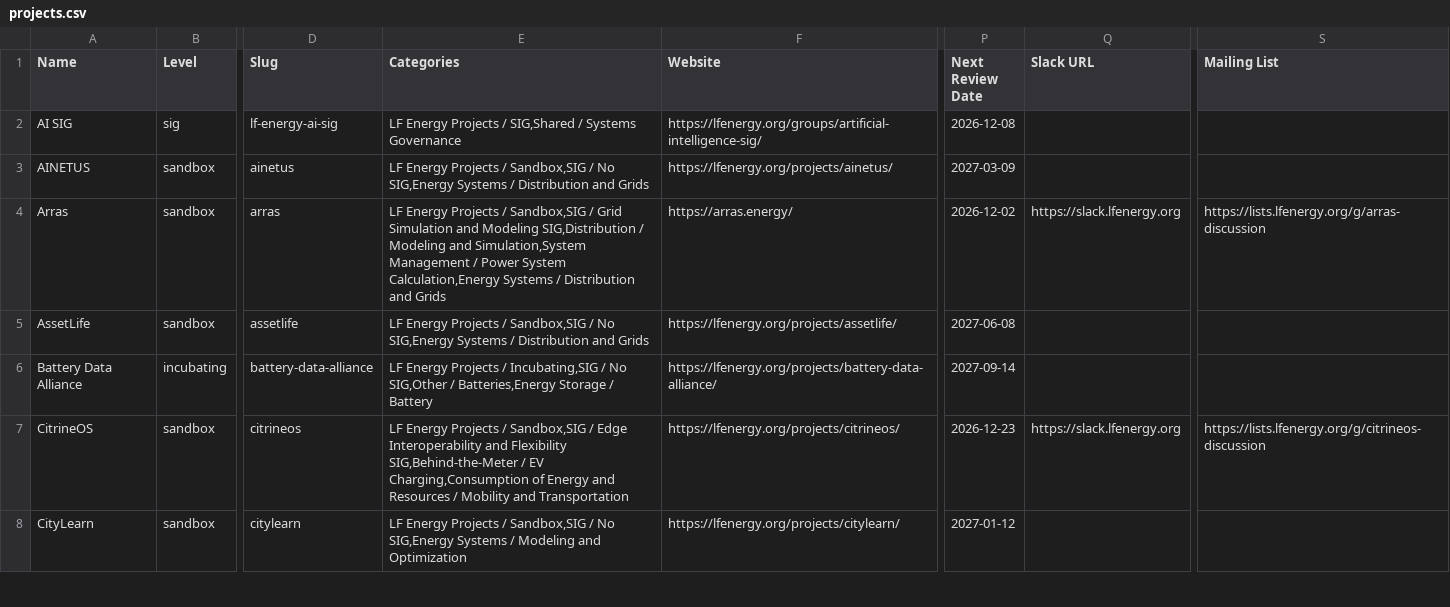
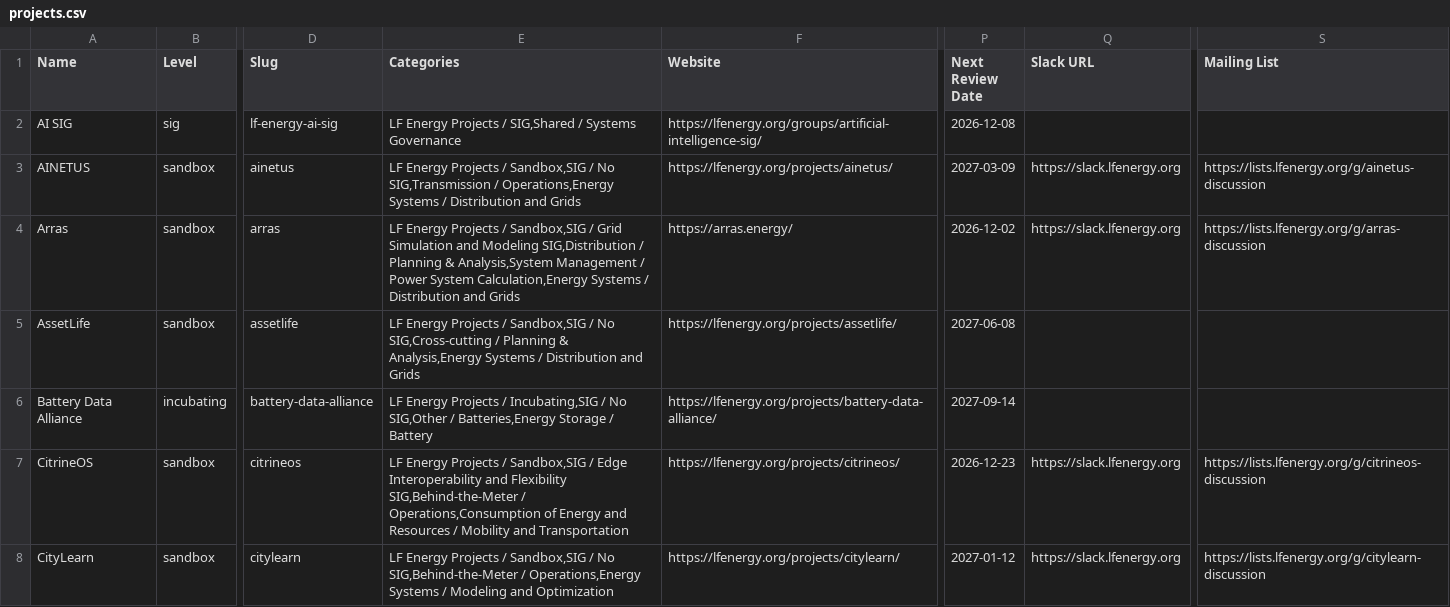
Before and after one commit to lf-energy/tac, a CSV file: _data/projects.csv, drawn as a sheet; only a part is shown, gaps mark what is left out; the diff covers the shown part only; the diff names each change by its address in the sheet, - before the commit and + after, or states it on an @@ line.

```diff
--- a/_data/projects.csv
+++ b/_data/projects.csv
-E3 (Categories): …/ No SIG,Energy Systems /…
+E3 (Categories): …/ No SIG,Transmission / Operations,Energy Systems /…
-Q3 (Slack URL): (empty)
+Q3 (Slack URL): https://slack.lfenergy.org
-S3 (Mailing List): (empty)
+S3 (Mailing List): https://lists.lfenergy.org/g/ainetus-discussion
-E4 (Categories): …SIG,Distribution / Modeling and Simulation,System Management /…
+E4 (Categories): …SIG,Distribution / Planning & Analysis,System Management /…
-E5 (Categories): …/ No SIG,Energy Systems /…
+E5 (Categories): …/ No SIG,Cross-cutting / Planning & Analysis,Energy Systems /…
-E7 (Categories): …SIG,Behind-the-Meter / EV Charging,Consumption of Energy…
+E7 (Categories): …SIG,Behind-the-Meter / Operations,Consumption of Energy…
-E8 (Categories): …/ No SIG,Energy Systems /…
+E8 (Categories): …/ No SIG,Behind-the-Meter / Operations,Energy Systems /…
-Q8 (Slack URL): (empty)
+Q8 (Slack URL): https://slack.lfenergy.org
-S8 (Mailing List): (empty)
+S8 (Mailing List): https://lists.lfenergy.org/g/citylearn-discussion
```
Also changed, not shown: 60 edited cells elsewhere in this file.
